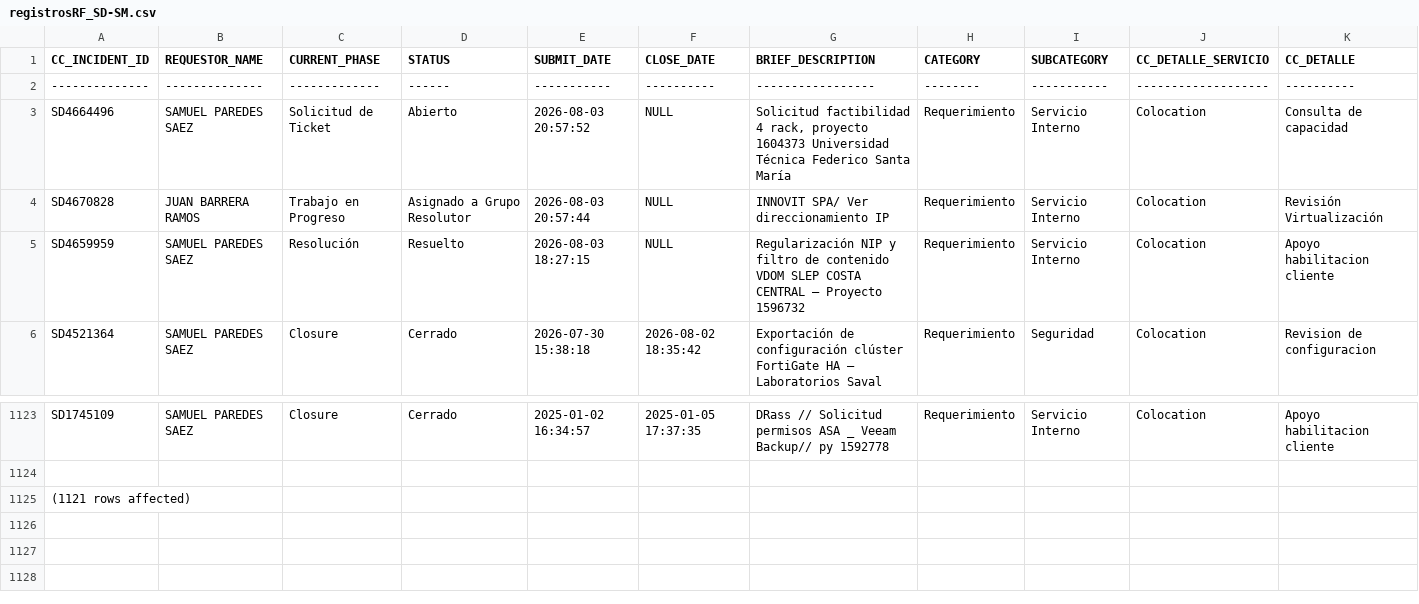
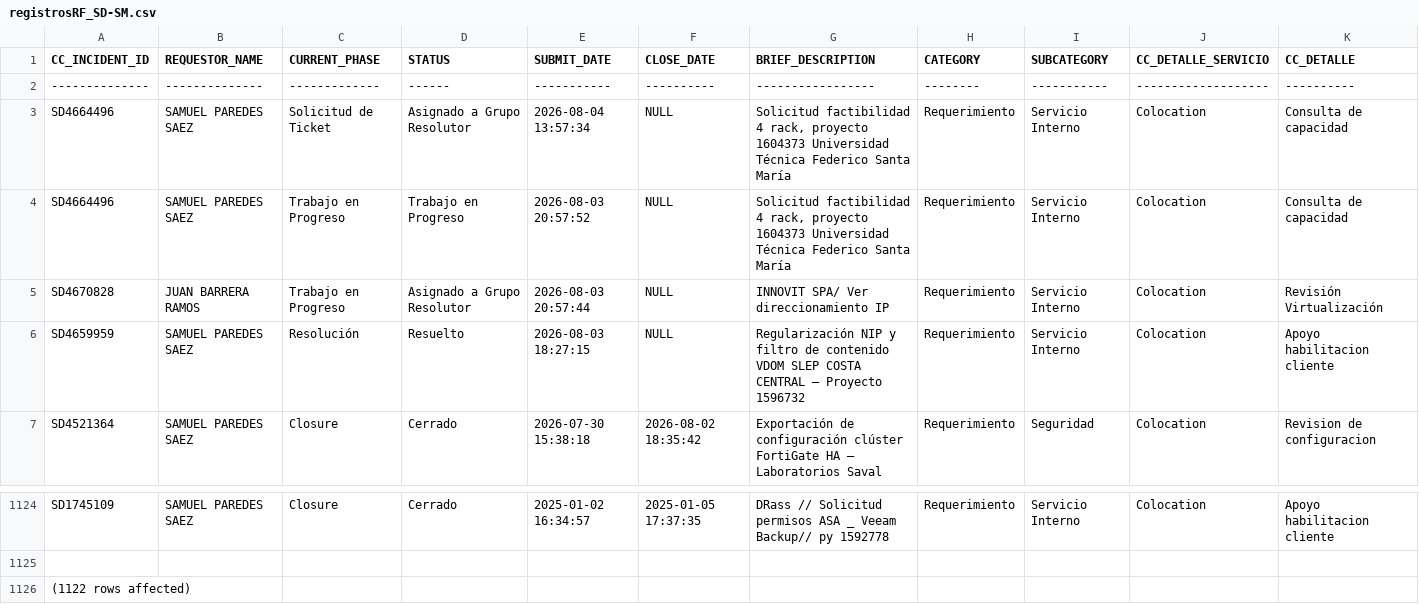
Before and after one commit to alejandroaguil-byte/carga-data-sm-v2, a CSV file: registrosRF_SD-SM.csv, drawn as a sheet; only a part is shown, gaps mark what is left out; addresses are those after the commit; rows hold the shown columns only; the diff names each change by its address in the sheet, - before the commit and + after, or states it on an @@ line.

```diff
--- a/registrosRF_SD-SM.csv
+++ b/registrosRF_SD-SM.csv
+row 3: SD4664496 | SAMUEL PAREDES SAEZ | Solicitud de Ticket | Asignado a Grupo Resolutor | 2026-08-04 13:57:34 | NULL | Solicitud factibilidad 4 rack, proyecto 1604373 Universidad Técnica Federico Santa María | Requerimiento | Servicio Interno | Colocation | Consulta de capacidad
-C4 (CURRENT_PHASE): Solicitud de Ticket
+C4 (CURRENT_PHASE): Trabajo en Progreso
-D4 (STATUS): Abierto
+D4 (STATUS): Trabajo en Progreso
-A1126 (CC_INCIDENT_ID): (1121 rows affected)
+A1126 (CC_INCIDENT_ID): (1122 rows affected)
```
Also changed, not shown: 5 other files.
